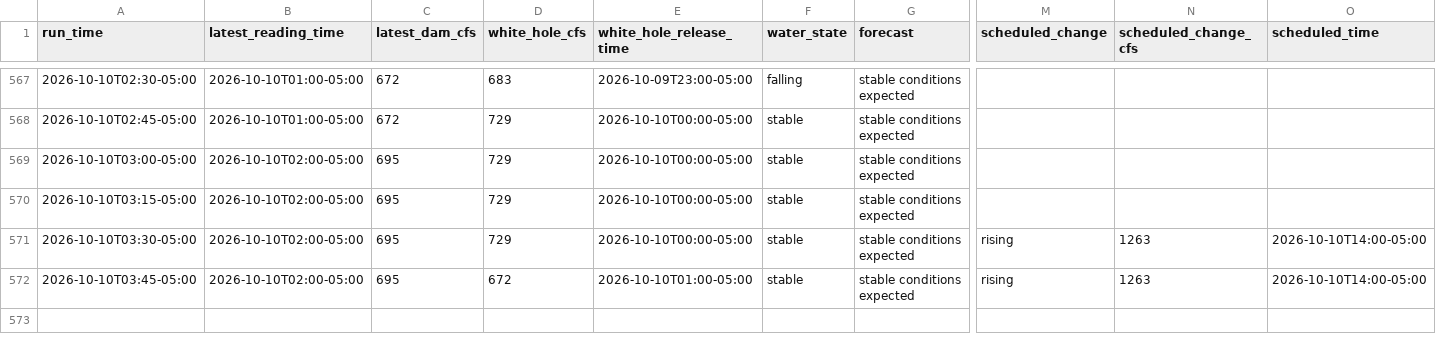
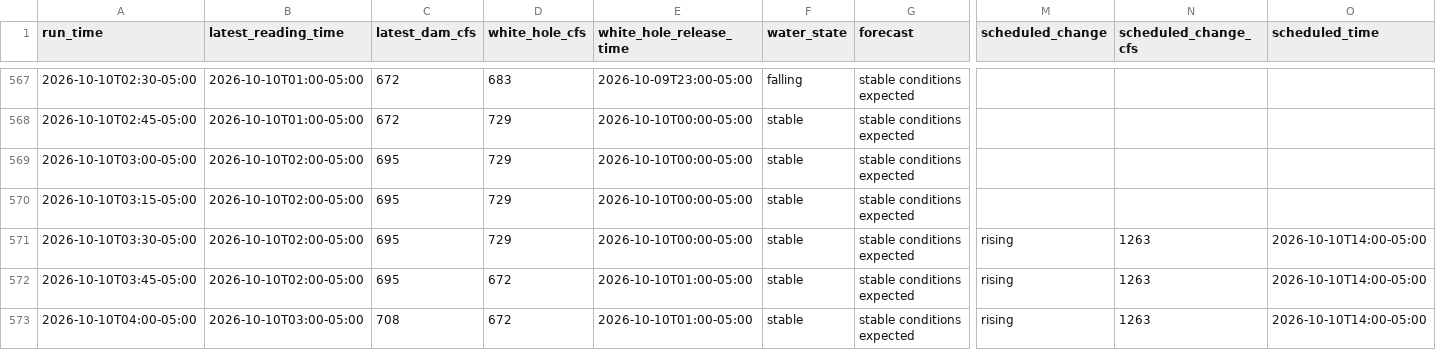
Before and after one commit to frogmoses/WhiteRiverData, a CSV file: predictions.csv, drawn as a sheet; only a part is shown, gaps mark what is left out; rows hold the shown columns only; the diff names each change by its address in the sheet, - before the commit and + after, or states it on an @@ line.

Commit message:
Update water conditions 2026-10-10 05:00

```diff
--- a/predictions.csv
+++ b/predictions.csv
+row 573: 2026-10-10T04:00-05:00 | 2026-10-10T03:00-05:00 | 708 | 672 | 2026-10-10T01:00-05:00 | stable | stable conditions expected | rising | 1263 | 2026-10-10T14:00-05:00
```
Also changed, not shown: 3 other files.
